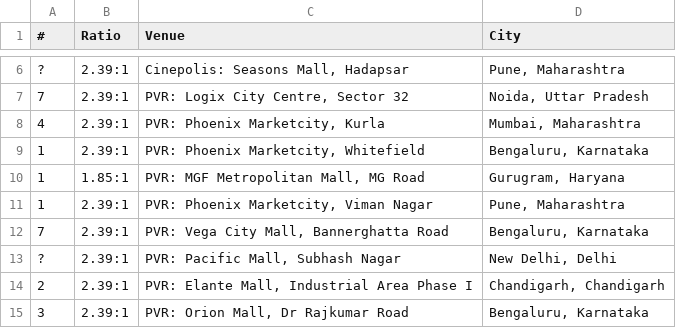
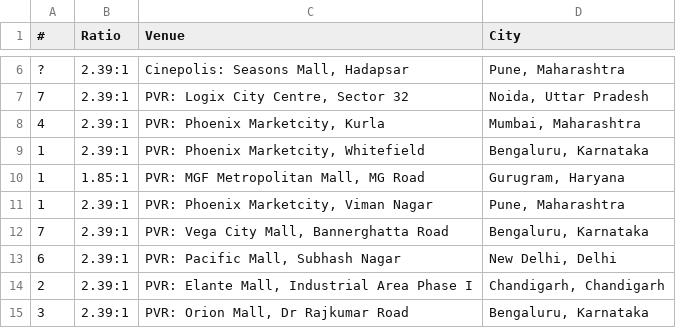
Before and after one commit to shreytyagi/shreytyagi, a CSV file: data/plf/4dx.csv, drawn as a sheet; only a part is shown, gaps mark what is left out.

Commit message:
Update 4dx.csv

```diff
--- a/data/plf/4dx.csv
+++ b/data/plf/4dx.csv
@@ -12,3 +12,3 @@
 7,2.39:1,"PVR: Vega City Mall, Bannerghatta Road","Bengaluru, Karnataka"
-?,2.39:1,"PVR: Pacific Mall, Subhash Nagar","New Delhi, Delhi"
+6,2.39:1,"PVR: Pacific Mall, Subhash Nagar","New Delhi, Delhi"
 2,2.39:1,"PVR: Elante Mall, Industrial Area Phase I","Chandigarh, Chandigarh"
```
